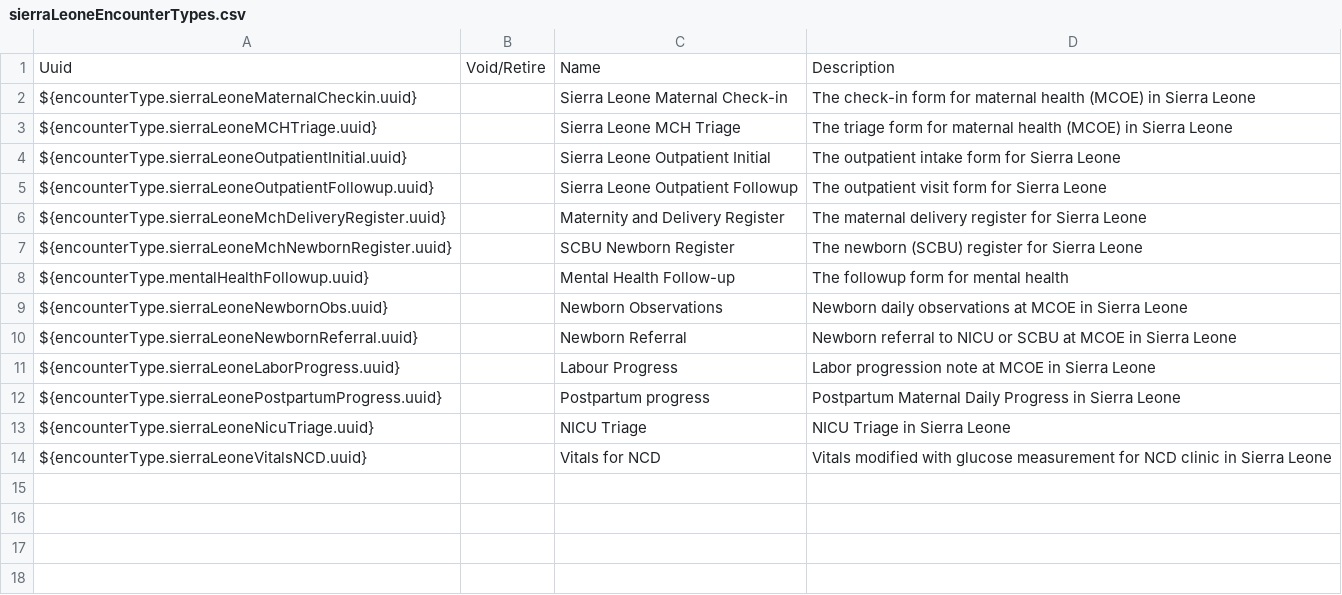
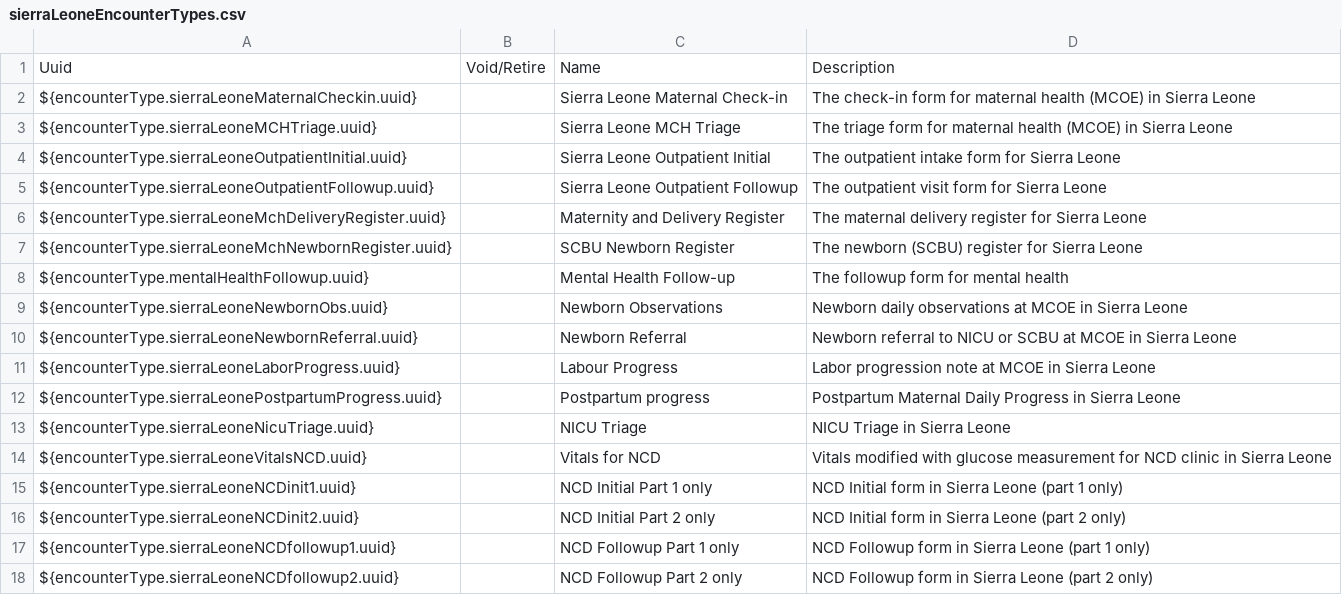
Before and after one commit to PIH/openmrs-config-pihsl, a CSV file: configuration/encountertypes/sierraLeoneEncounterTypes.csv, drawn as a sheet.

Commit message:
SL-1007 Wellbody dispositions; SL-977 Start adding multi-provider NCD forms

```diff
--- a/configuration/encountertypes/sierraLeoneEncounterTypes.csv
+++ b/configuration/encountertypes/sierraLeoneEncounterTypes.csv
@@ -14 +14,5 @@ ${encounterType.sierraLeoneNicuTriage.uuid},,NICU Triage,NICU Triage in Sierra L
 ${encounterType.sierraLeoneVitalsNCD.uuid},,Vitals for NCD,Vitals modified with glucose measurement for NCD clinic in Sierra Leone
+${encounterType.sierraLeoneNCDinit1.uuid},,NCD Initial Part 1 only,NCD Initial form in Sierra Leone (part 1 only)
+${encounterType.sierraLeoneNCDinit2.uuid},,NCD Initial Part 2 only,NCD Initial form in Sierra Leone (part 2 only)
+${encounterType.sierraLeoneNCDfollowup1.uuid},,NCD Followup Part 1 only,NCD Followup form in Sierra Leone (part 1 only)
+${encounterType.sierraLeoneNCDfollowup2.uuid},,NCD Followup Part 2 only,NCD Followup form in Sierra Leone (part 2 only)
```
Also changed, not shown: 5 other files.
